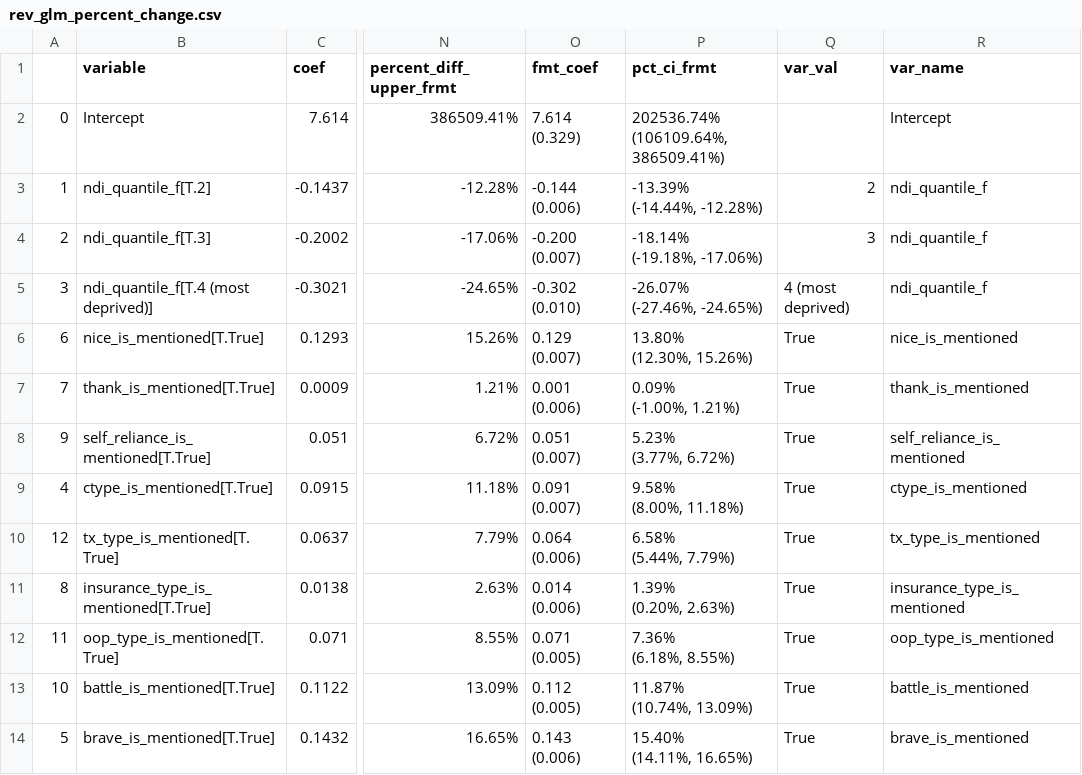
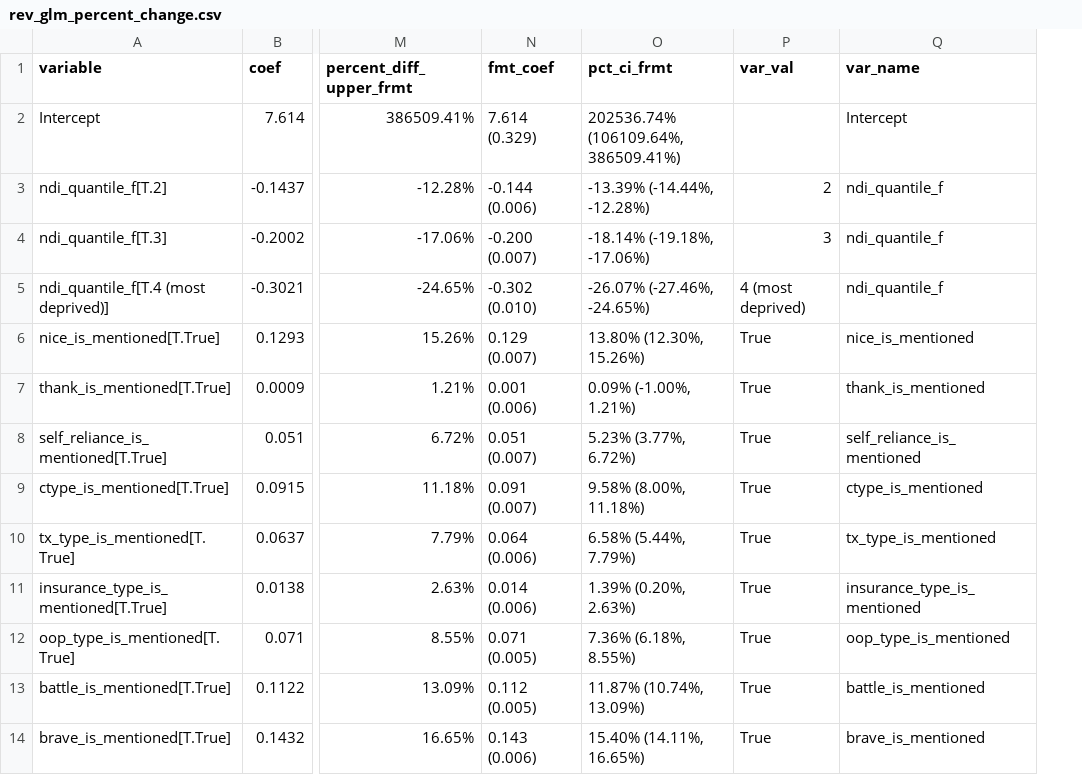
Before and after one commit to silverer/cancer-crowdfunding-explorer, a CSV file: output/output_analysis_results/rev_glm_percent_change.csv, drawn as a sheet; only a part is shown, gaps mark what is left out; removed rows and columns are numbered as before the commit, all else as after; ↵ is a line break in a cell; the diff covers the shown part only; the diff names each change by its address in the sheet, - before the commit and + after, or states it on an @@ line.

```diff
--- a/output/output_analysis_results/rev_glm_percent_change.csv
+++ b/output/output_analysis_results/rev_glm_percent_change.csv
-column A, rows 2-14: 0 | 1 | 2 | 3 | 6 | 7 | 9 | 4 | 12 | 8 | 11 | 10 | 5
-O2 (pct_ci_frmt): 202536.74% ↵ (106109.64%, 386509.41%)
+O2 (pct_ci_frmt): 202536.74% (106109.64%, 386509.41%)
-O3 (pct_ci_frmt): -13.39% ↵ (-14.44%, -12.28%)
+O3 (pct_ci_frmt): -13.39% (-14.44%, -12.28%)
-O4 (pct_ci_frmt): -18.14% ↵ (-19.18%, -17.06%)
+O4 (pct_ci_frmt): -18.14% (-19.18%, -17.06%)
-O5 (pct_ci_frmt): -26.07% ↵ (-27.46%, -24.65%)
+O5 (pct_ci_frmt): -26.07% (-27.46%, -24.65%)
-O6 (pct_ci_frmt): 13.80% ↵ (12.30%, 15.26%)
+O6 (pct_ci_frmt): 13.80% (12.30%, 15.26%)
-O7 (pct_ci_frmt): 0.09% ↵ (-1.00%, 1.21%)
+O7 (pct_ci_frmt): 0.09% (-1.00%, 1.21%)
-O8 (pct_ci_frmt): 5.23% ↵ (3.77%, 6.72%)
+O8 (pct_ci_frmt): 5.23% (3.77%, 6.72%)
-O9 (pct_ci_frmt): 9.58% ↵ (8.00%, 11.18%)
+O9 (pct_ci_frmt): 9.58% (8.00%, 11.18%)
-O10 (pct_ci_frmt): 6.58% ↵ (5.44%, 7.79%)
+O10 (pct_ci_frmt): 6.58% (5.44%, 7.79%)
-O11 (pct_ci_frmt): 1.39% ↵ (0.20%, 2.63%)
+O11 (pct_ci_frmt): 1.39% (0.20%, 2.63%)
-O12 (pct_ci_frmt): 7.36% ↵ (6.18%, 8.55%)
+O12 (pct_ci_frmt): 7.36% (6.18%, 8.55%)
-O13 (pct_ci_frmt): 11.87% ↵ (10.74%, 13.09%)
+O13 (pct_ci_frmt): 11.87% (10.74%, 13.09%)
-O14 (pct_ci_frmt): 15.40% ↵ (14.11%, 16.65%)
+O14 (pct_ci_frmt): 15.40% (14.11%, 16.65%)
```
Also changed, not shown: 12 edited cells elsewhere in this file, output/output_analysis_results/rev_gfm_campaign_descriptive_characteristics.csv, output/output_analysis_results/rev_ndi_outputs_for_plots.csv, 16 other files.
